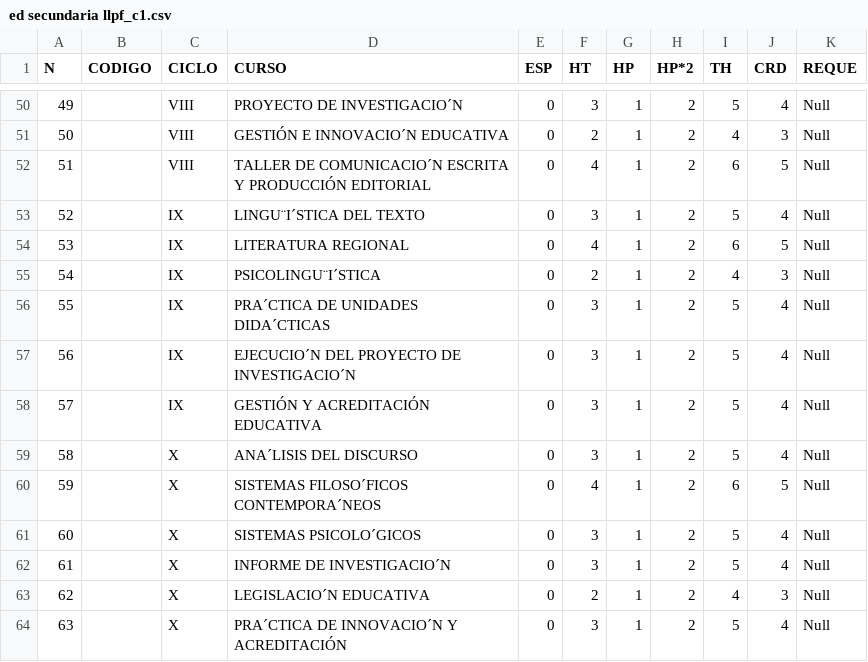
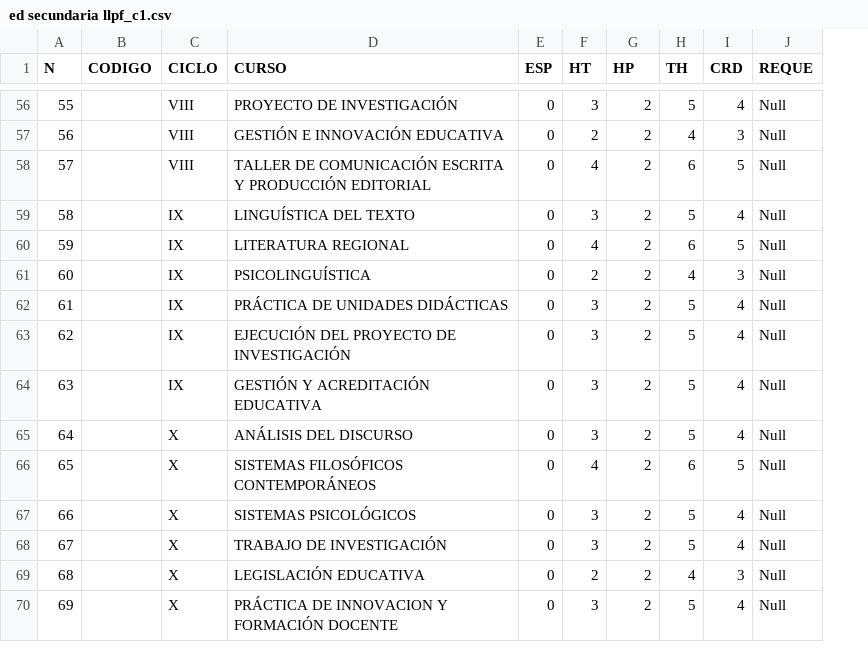
Before and after one commit to BladiPL/Comparacion-curricula, a CSV file: Plan de Oti 21-25 v2.0/ed secundaria llpf_c1.csv, drawn as a sheet; only a part is shown, gaps mark what is left out; removed rows and columns are numbered as before the commit, all else as after; the diff covers the shown part only; the diff names each change by its address in the sheet, - before the commit and + after, or states it on an @@ line.

```diff
--- a/Plan de Oti 21-25 v2.0/ed secundaria llpf_c1.csv
+++ b/Plan de Oti 21-25 v2.0/ed secundaria llpf_c1.csv
-column G (HP), rows 50-64: all 1
-G1: HP*2
+G1: HP
@@ column A (N) renumbered from row 16 down @@
-D56 (CURSO): PROYECTO DE INVESTIGACIO´N
+D56 (CURSO): PROYECTO DE INVESTIGACIÓN
-D57 (CURSO): GESTIÓN E INNOVACIO´N EDUCATIVA
+D57 (CURSO): GESTIÓN E INNOVACIÓN EDUCATIVA
-D58 (CURSO): TALLER DE COMUNICACIO´N ESCRITA Y…
+D58 (CURSO): TALLER DE COMUNICACIÓN ESCRITA Y…
-D59 (CURSO): LINGU¨I´STICA DEL TEXTO
+D59 (CURSO): LINGUÍSTICA DEL TEXTO
-D61 (CURSO): PSICOLINGU¨I´STICA
+D61 (CURSO): PSICOLINGUÍSTICA
-D62 (CURSO): PRA´CTICA DE UNIDADES DIDA´CTICAS
+D62 (CURSO): PRÁCTICA DE UNIDADES DIDÁCTICAS
-D63 (CURSO): EJECUCIO´N DEL PROYECTO DE INVESTIGACIO´N
+D63 (CURSO): EJECUCIÓN DEL PROYECTO DE INVESTIGACIÓN
-D65 (CURSO): ANA´LISIS DEL DISCURSO
+D65 (CURSO): ANÁLISIS DEL DISCURSO
-D66 (CURSO): SISTEMAS FILOSO´FICOS CONTEMPORA´NEOS
+D66 (CURSO): SISTEMAS FILOSÓFICOS CONTEMPORÁNEOS
-D67 (CURSO): SISTEMAS PSICOLO´GICOS
+D67 (CURSO): SISTEMAS PSICOLÓGICOS
-D68 (CURSO): INFORME DE INVESTIGACIO´N
+D68 (CURSO): TRABAJO DE INVESTIGACIÓN
-D69 (CURSO): LEGISLACIO´N EDUCATIVA
+D69 (CURSO): LEGISLACIÓN EDUCATIVA
-D70 (CURSO): PRA´CTICA DE INNOVACIO´N Y ACREDITACIÓN
+D70 (CURSO): PRÁCTICA DE INNOVACION Y FORMACIÓN DOCENTE
```
Also changed, not shown: 6 added rows and 29 edited cells elsewhere in this file, Plan de Oti 21-25 v2.0/ciencias contables_c1.csv, Plan de Oti 21-25 v2.0/ed secundaria ccss.csv, 41 other files.
